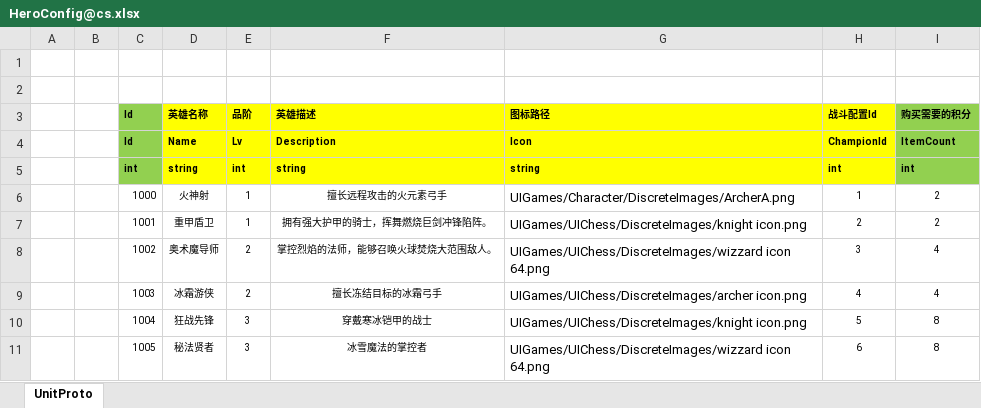
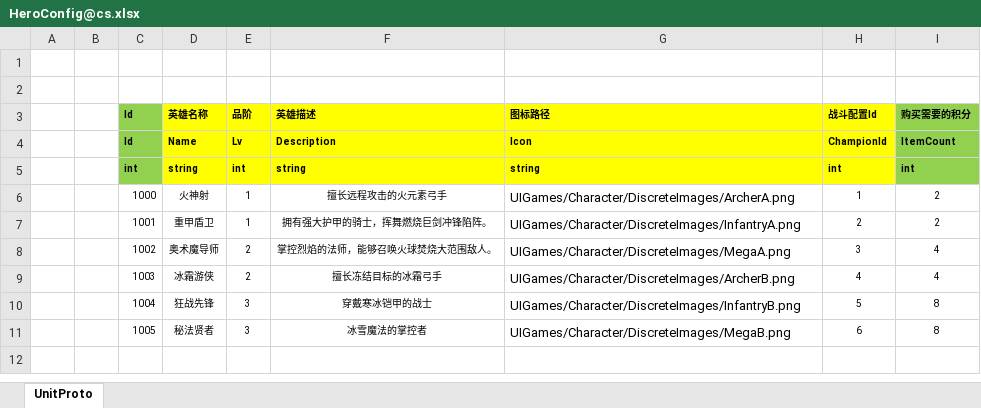
Before and after one commit to zhaohuanke123/ETPro, an Excel workbook: Excel/HeroConfig@cs.xlsx, sheet UnitProto, drawn as a sheet; values as stored, in another font and other column widths than the file's, no borders; the diff names each change by its address in the sheet, - before the commit and + after, or states it on an @@ line.

```diff
--- a/Excel/HeroConfig@cs.xlsx (sheet UnitProto)
+++ b/Excel/HeroConfig@cs.xlsx (sheet UnitProto)
-G7 (图标路径): UIGames/UIChess/DiscreteImages/knight icon.png
+G7 (图标路径): UIGames/Character/DiscreteImages/InfantryA.png
-G8 (图标路径): UIGames/UIChess/DiscreteImages/wizzard icon 64.png
+G8 (图标路径): UIGames/Character/DiscreteImages/MegaA.png
-G9 (图标路径): UIGames/UIChess/DiscreteImages/archer icon.png
+G9 (图标路径): UIGames/Character/DiscreteImages/ArcherB.png
-G10 (图标路径): UIGames/UIChess/DiscreteImages/knight icon.png
+G10 (图标路径): UIGames/Character/DiscreteImages/InfantryB.png
-G11 (图标路径): UIGames/UIChess/DiscreteImages/wizzard icon 64.png
+G11 (图标路径): UIGames/Character/DiscreteImages/MegaB.png
```
Also changed, not shown: 34 other files.
